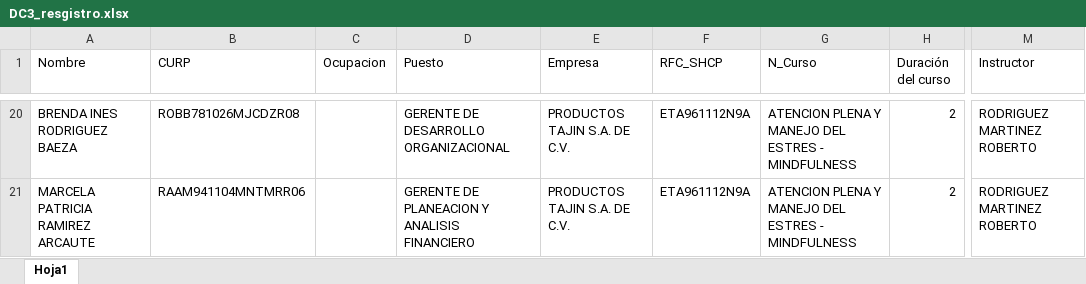
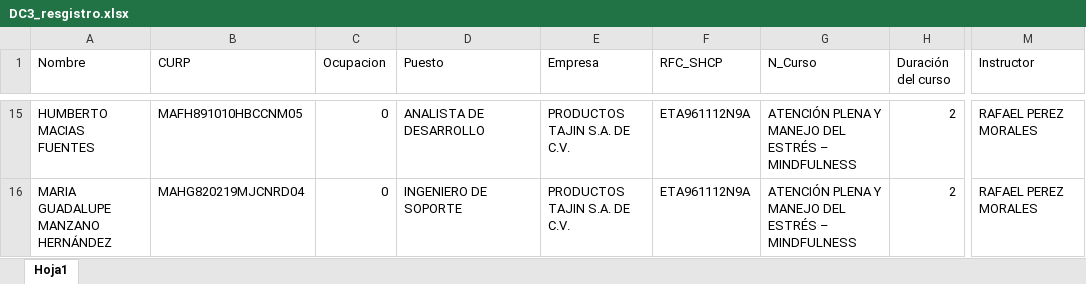
Before and after one commit to Ecamposg95/Python_Tools, an Excel workbook: dc3/DC3_resgistro.xlsx, sheet Hoja1, drawn as a sheet; only a part is shown, gaps mark what is left out; values as stored, in another font and other column widths than the file's, no borders; addresses are those after the commit; the diff covers the shown part only; the diff names each change by its address in the sheet, - before the commit and + after, or states it on an @@ line.

```diff
--- a/dc3/DC3_resgistro.xlsx (sheet Hoja1)
+++ b/dc3/DC3_resgistro.xlsx (sheet Hoja1)
-A15 (Nombre): BRENDA INES RODRIGUEZ BAEZA
+A15 (Nombre): HUMBERTO MACIAS FUENTES
-B15 (CURP): ROBB781026MJCDZR08
+B15 (CURP): MAFH891010HBCCNM05
-C15:C16 (Ocupacion): (empty)
+C15:C16 (Ocupacion): 0
-D15 (Puesto): GERENTE DE DESARROLLO ORGANIZACIONAL
+D15 (Puesto): ANALISTA DE DESARROLLO
-G15:G16 (N_Curso): ATENCION PLENA Y MANEJO DEL ESTRES - MINDFULNESS
+G15:G16 (N_Curso): ATENCIÓN PLENA Y MANEJO DEL ESTRÉS – MINDFULNESS
-M15:M16 (Instructor): RODRIGUEZ MARTINEZ ROBERTO
+M15:M16 (Instructor): RAFAEL PEREZ MORALES
-A16 (Nombre): MARCELA PATRICIA RAMIREZ ARCAUTE
+A16 (Nombre): MARIA GUADALUPE MANZANO HERNÁNDEZ
-B16 (CURP): RAAM941104MNTMRR06
+B16 (CURP): MAHG820219MJCNRD04
-D16 (Puesto): GERENTE DE PLANEACION Y ANALISIS FINANCIERO
+D16 (Puesto): INGENIERO DE SOPORTE
```
Also changed, not shown: 5 removed rows and 84 edited cells elsewhere in this sheet, 33 other files.
